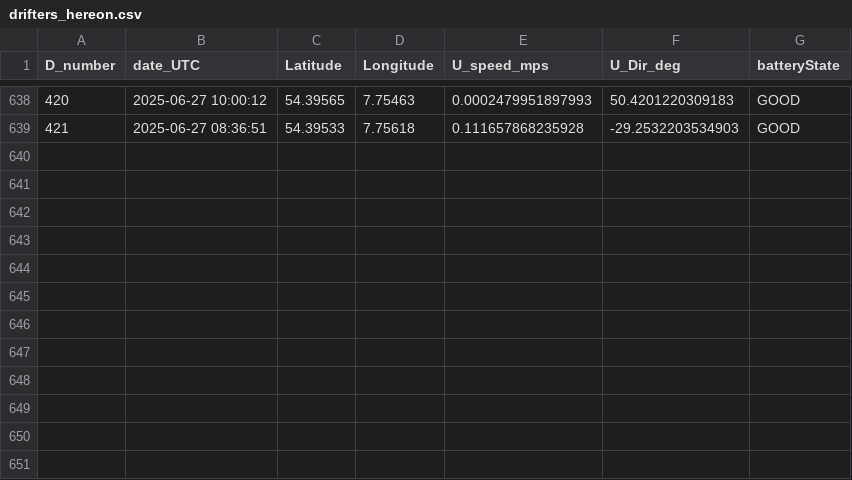
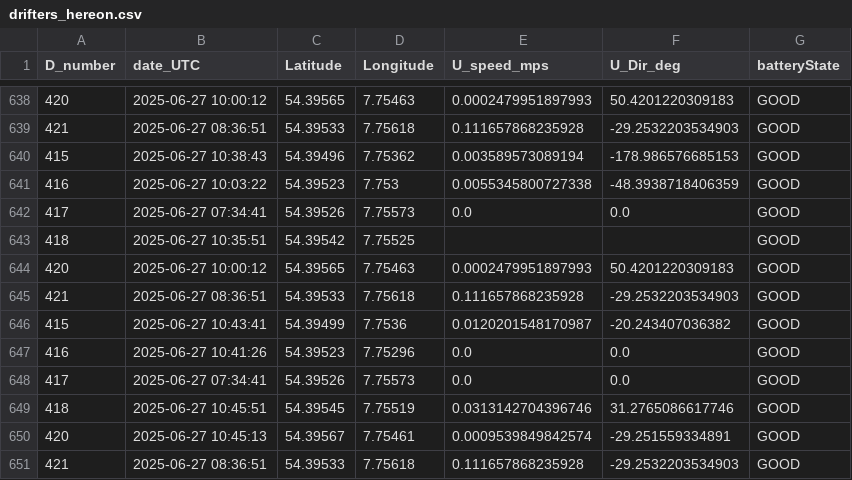
Before and after one commit to dotleif/taschenkrebs, a CSV file: drifters_hereon.csv, drawn as a sheet; only a part is shown, gaps mark what is left out.

```diff
--- a/drifters_hereon.csv
+++ b/drifters_hereon.csv
@@ -639 +639,13 @@ D_number,date_UTC,Latitude,Longitude,U_speed_mps,U_Dir_deg,batteryState
 421,2025-06-27 08:36:51,54.39533,7.75618,0.111657868235928,-29.2532203534903,GOOD
+415,2025-06-27 10:38:43,54.39496,7.75362,0.003589573089194,-178.986576685153,GOOD
+416,2025-06-27 10:03:22,54.39523,7.753,0.0055345800727338,-48.3938718406359,GOOD
+417,2025-06-27 07:34:41,54.39526,7.75573,0.0,0.0,GOOD
+418,2025-06-27 10:35:51,54.39542,7.75525,,,GOOD
+420,2025-06-27 10:00:12,54.39565,7.75463,0.0002479951897993,50.4201220309183,GOOD
+421,2025-06-27 08:36:51,54.39533,7.75618,0.111657868235928,-29.2532203534903,GOOD
+415,2025-06-27 10:43:41,54.39499,7.7536,0.0120201548170987,-20.243407036382,GOOD
+416,2025-06-27 10:41:26,54.39523,7.75296,0.0,0.0,GOOD
+417,2025-06-27 07:34:41,54.39526,7.75573,0.0,0.0,GOOD
+418,2025-06-27 10:45:51,54.39545,7.75519,0.0313142704396746,31.2765086617746,GOOD
+420,2025-06-27 10:45:13,54.39567,7.75461,0.0009539849842574,-29.251559334891,GOOD
+421,2025-06-27 08:36:51,54.39533,7.75618,0.111657868235928,-29.2532203534903,GOOD
```
Also changed, not shown: 1 other file.
